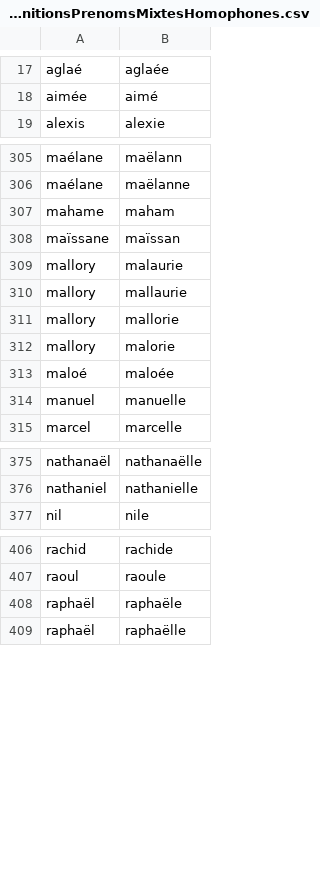
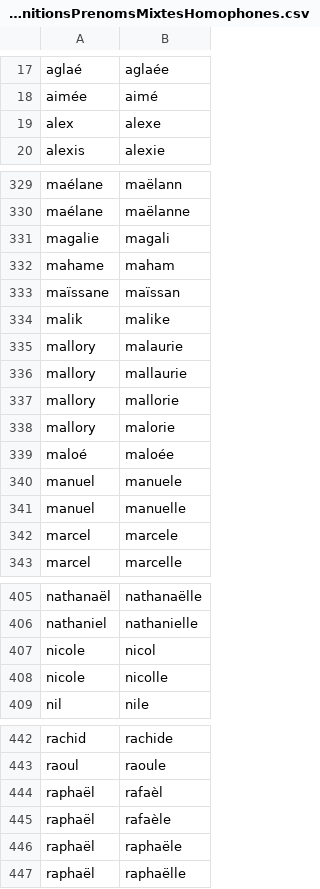
Before and after one commit to PatriceDargenton/PrenomMixte, a CSV file: bin/DefinitionsPrenomsMixtesHomophones.csv, drawn as a sheet; only a part is shown, gaps mark what is left out; the diff covers the shown part only; the diff names each change by its address in the sheet, - before the commit and + after, or states it on an @@ line.

```diff
--- a/bin/DefinitionsPrenomsMixtesHomophones.csv
+++ b/bin/DefinitionsPrenomsMixtesHomophones.csv
+row 19: alex | alexe
+row 331: magalie | magali
+row 334: malik | malike
+row 340: manuel | manuele
+row 342: marcel | marcele
+row 407: nicole | nicol
+row 408: nicole | nicolle
+row 444: raphaël | rafaèl
+row 445: raphaël | rafaèle
```
Also changed, not shown: 30 added rows elsewhere in this file, bin/DefinitionsPrenomsSpecifiquementGenres.csv.
